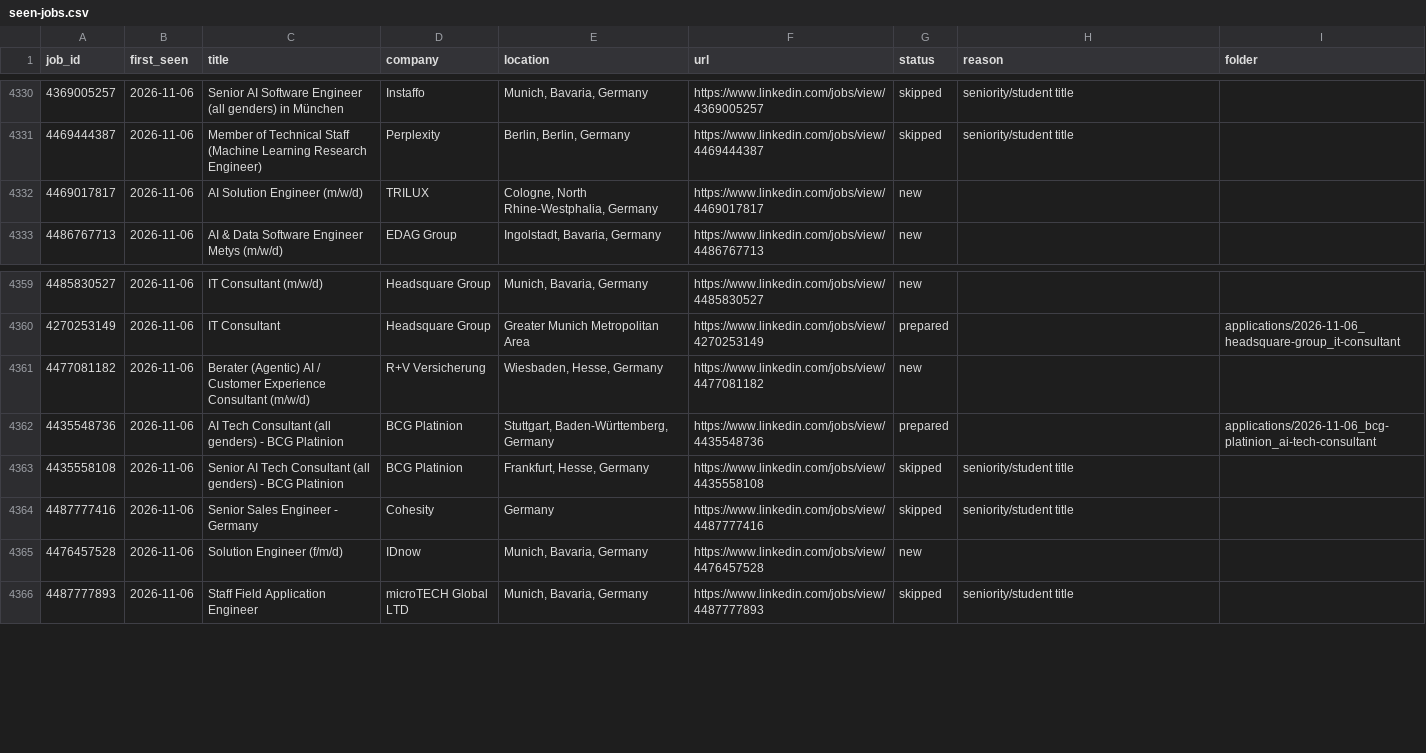
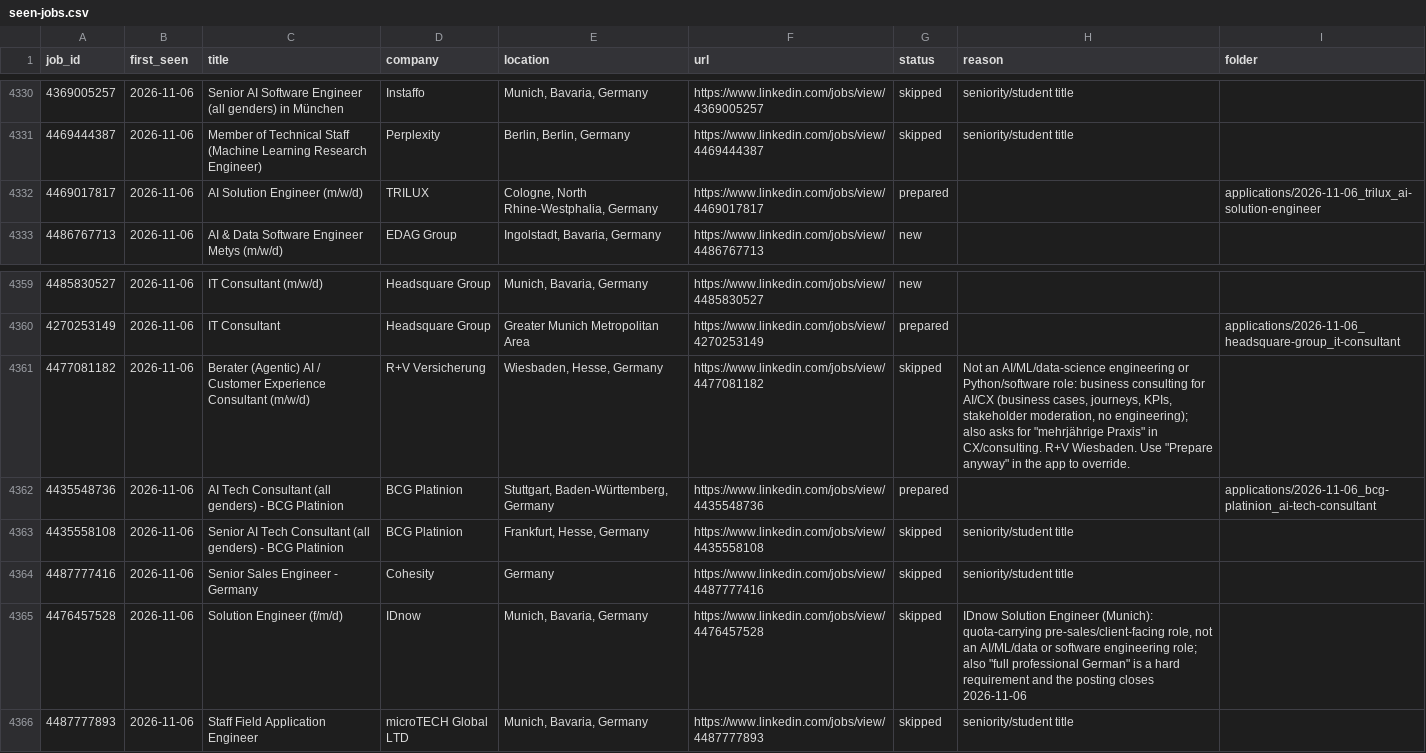
Before and after one commit to bhairapuchanduprasad/job-applications-app, a CSV file: data/scout/seen-jobs.csv, drawn as a sheet; only a part is shown, gaps mark what is left out.

```diff
--- a/data/scout/seen-jobs.csv
+++ b/data/scout/seen-jobs.csv
@@ -4331,3 +4331,3 @@ job_id,first_seen,title,company,location,url,status,reason,folder
 4469444387,2026-11-06,Member of Technical Staff (Machine Learning Research Engineer),Perplexity,"Berlin, Berlin, Germany",https://www.linkedin.com/jobs/view/4469444387,skipped,seniority/student title,
-4469017817,2026-11-06,AI Solution Engineer (m/w/d),TRILUX,"Cologne, North Rhine-Westphalia, Germany",https://www.linkedin.com/jobs/view/4469017817,new,,
+4469017817,2026-11-06,AI Solution Engineer (m/w/d),TRILUX,"Cologne, North Rhine-Westphalia, Germany",https://www.linkedin.com/jobs/view/4469017817,prepared,,applications/2026-11-06_trilux_ai-solution-engineer
 4486767713,2026-11-06,AI & Data Software Engineer Metys (m/w/d),EDAG Group,"Ingolstadt, Bavaria, Germany",https://www.linkedin.com/jobs/view/4486767713,new,,
@@ -4360,3 +4360,3 @@ job_id,first_seen,title,company,location,url,status,reason,folder
 4270253149,2026-11-06,IT Consultant,Headsquare Group,Greater Munich Metropolitan Area,https://www.linkedin.com/jobs/view/4270253149,prepared,,applications/2026-11-06_headsquare-group_it-consultant
-4477081182,2026-11-06,Berater (Agentic) AI / Customer Experience Consultant (m/w/d),R+V Versicherung,"Wiesbaden, Hesse, Germany",https://www.linkedin.com/jobs/view/4477081182,new,,
+4477081182,2026-11-06,Berater (Agentic) AI / Customer Experience Consultant (m/w/d),R+V Versicherung,"Wiesbaden, Hesse, Germany",https://www.linkedin.com/jobs/view/4477081182,skipped,"Not an AI/ML/data-science engineering or Python/software role: business consulting for AI/CX (business cases, journeys, KPIs, stakeholder moderation, no engineering); also asks for ""mehrjährige Praxis"" in CX/consulting. R+V Wiesbaden. Use ""Prepare anyway"" in the app to override.",
 4435548736,2026-11-06,AI Tech Consultant (all genders) - BCG Platinion,BCG Platinion,"Stuttgart, Baden-Württemberg, Germany",https://www.linkedin.com/jobs/view/4435548736,prepared,,applications/2026-11-06_bcg-platinion_ai-tech-consultant
@@ -4364,3 +4364,3 @@ job_id,first_seen,title,company,location,url,status,reason,folder
 4487777416,2026-11-06,Senior Sales Engineer - Germany,Cohesity,Germany,https://www.linkedin.com/jobs/view/4487777416,skipped,seniority/student title,
-4476457528,2026-11-06,Solution Engineer (f/m/d),IDnow,"Munich, Bavaria, Germany",https://www.linkedin.com/jobs/view/4476457528,new,,
+4476457528,2026-11-06,Solution Engineer (f/m/d),IDnow,"Munich, Bavaria, Germany",https://www.linkedin.com/jobs/view/4476457528,skipped,"IDnow Solution Engineer (Munich): quota-carrying pre-sales/client-facing role, not an AI/ML/data or software engineering role; also ""full professional German"" is a hard requirement and the posting closes 2026-11-06",
 4487777893,2026-11-06,Staff Field Application Engineer,microTECH Global LTD,"Munich, Bavaria, Germany",https://www.linkedin.com/jobs/view/4487777893,skipped,seniority/student title,
```
Also changed, not shown: 1 other file.
